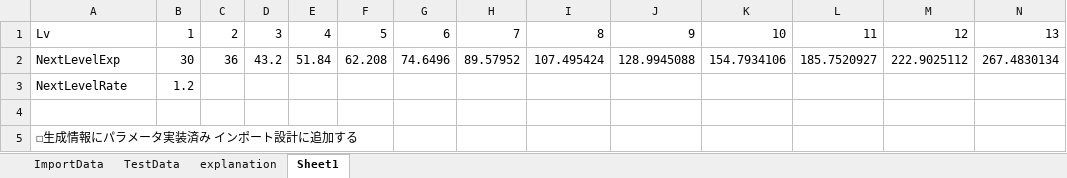
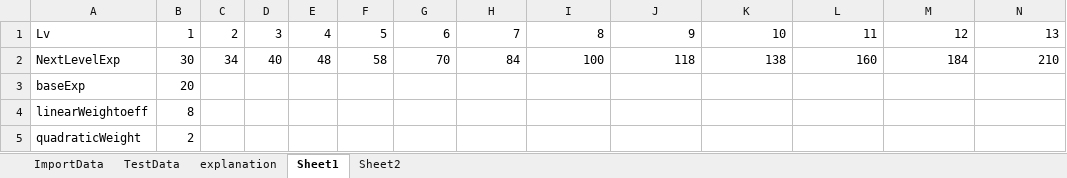
Before and after one commit to noa0610/makina-drive, an Excel workbook: makina-drive/Assets/WaveData.xlsx, sheet Sheet1, drawn as a sheet; only a part is shown; values as stored, in another font and other column widths than the file's, no borders; charts and pictures not drawn; removed rows and columns are numbered as before the commit, all else as after; rows hold the shown columns only; the diff names each change by its address in the sheet, - before the commit and + after, or states it on an @@ line.

```diff
--- a/makina-drive/Assets/WaveData.xlsx (sheet Sheet1)
+++ b/makina-drive/Assets/WaveData.xlsx (sheet Sheet1)
+sheet tab: Sheet2
-row 2: NextLevelExp | 30 | 36 | 43.2 | 51.84 | 62.208 | 74.6496 | 89.57952 | 107.495424 | 128.9945088 | 154.7934106 | 185.7520927 | 222.9025112 | 267.4830134
-row 3: NextLevelRate | 1.2
-row 2: (empty)
+row 2: NextLevelExp | 30 | 34 | 40 | 48 | 58 | 70 | 84 | 100 | 118 | 138 | 160 | 184 | 210
-row 5: ☐生成情報にパラメータ実装済み インポート設計に追加する
+row 3: baseExp | 20
+row 4: linearWeightoeff | 8
+row 5: quadraticWeight | 2
```
Also changed, not shown: sheet ImportData, charts or pictures, 14 other files.
